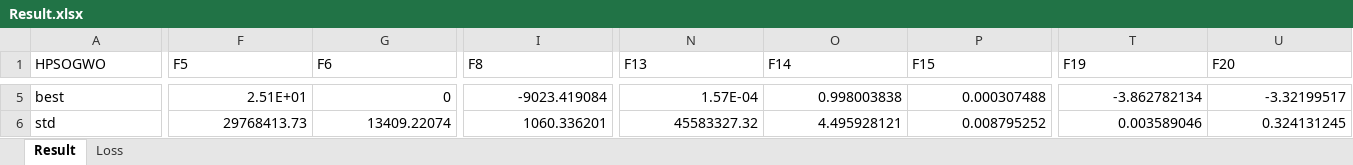
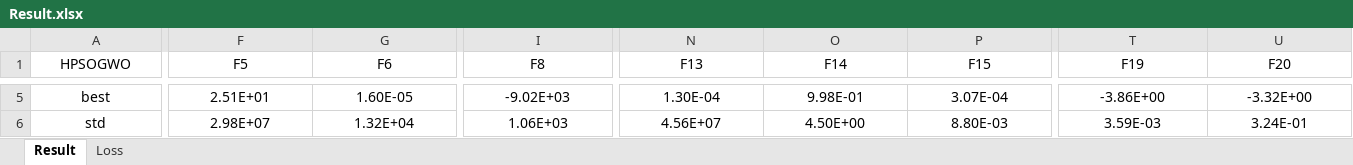
Before and after one commit to ZongSingHuang/Hybrid-algorithm-of-particle-swarm-optimization-and-Grey-Wolf-optimizer, an Excel workbook: Result.xlsx, sheet Result, drawn as a sheet; only a part is shown, gaps mark what is left out; values as stored, in another font and other column widths than the file's, no borders; the diff covers the shown part only; the diff names each change by its address in the sheet, - before the commit and + after, or states it on an @@ line.

```diff
--- a/Result.xlsx (sheet Result)
+++ b/Result.xlsx (sheet Result)
-A1:U1 alignment: left
+A1:U1 alignment: center
-A5:A6 alignment: left
+A5:A6 alignment: center
-F5:U6 alignment: right
+F5:U6 alignment: center
-G5 (F6): 0
+G5 (F6): 1.60E-05
-I5 (F8): -9023.419084
+I5 (F8): -9.02E+03
-N5 (F13): 1.57E-04
+N5 (F13): 1.30E-04
-O5 (F14): 0.998003838
+O5 (F14): 9.98E-01
-P5 (F15): 0.000307488
+P5 (F15): 3.07E-04
-T5 (F19): -3.862782134
+T5 (F19): -3.86E+00
-U5 (F20): -3.32199517
+U5 (F20): -3.32E+00
-F6 (F5): 29768413.73
+F6 (F5): 2.98E+07
-G6 (F6): 13409.22074
+G6 (F6): 1.32E+04
-I6 (F8): 1060.336201
+I6 (F8): 1.06E+03
-N6 (F13): 45583327.32
+N6 (F13): 4.56E+07
-O6 (F14): 4.495928121
+O6 (F14): 4.50E+00
-P6 (F15): 0.008795252
+P6 (F15): 8.80E-03
-T6 (F19): 0.003589046
+T6 (F19): 3.59E-03
-U6 (F20): 0.324131245
+U6 (F20): 3.24E-01
```
Also changed, not shown: 1 added row, 1 removed row, 38 edited cells and cell formats elsewhere in this sheet, sheet Loss, 1 other file.
